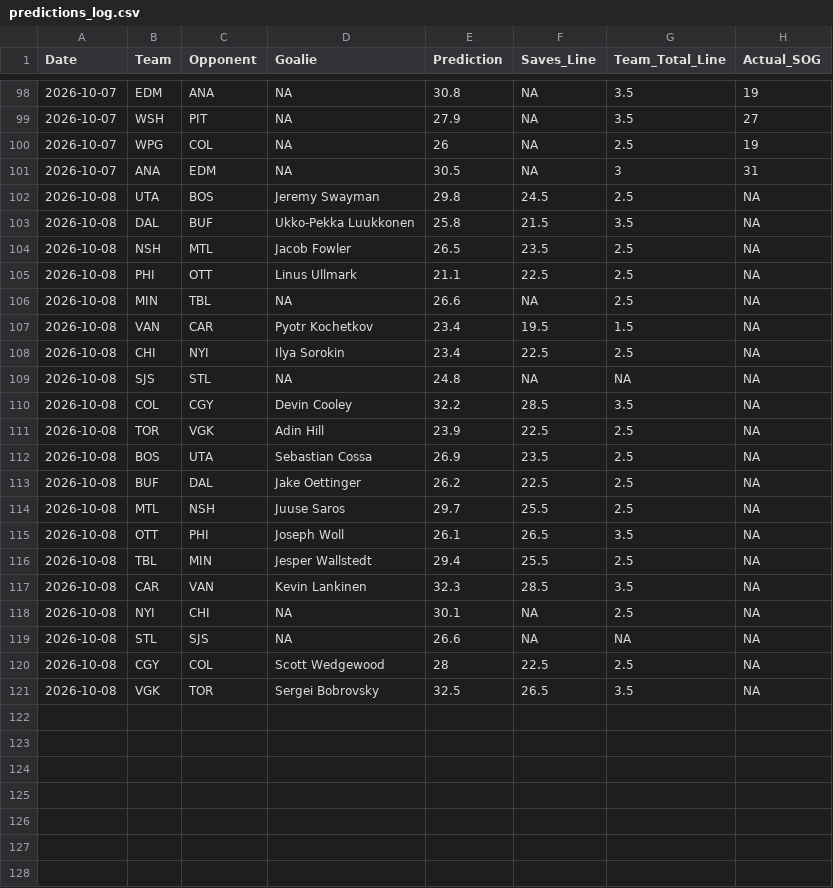
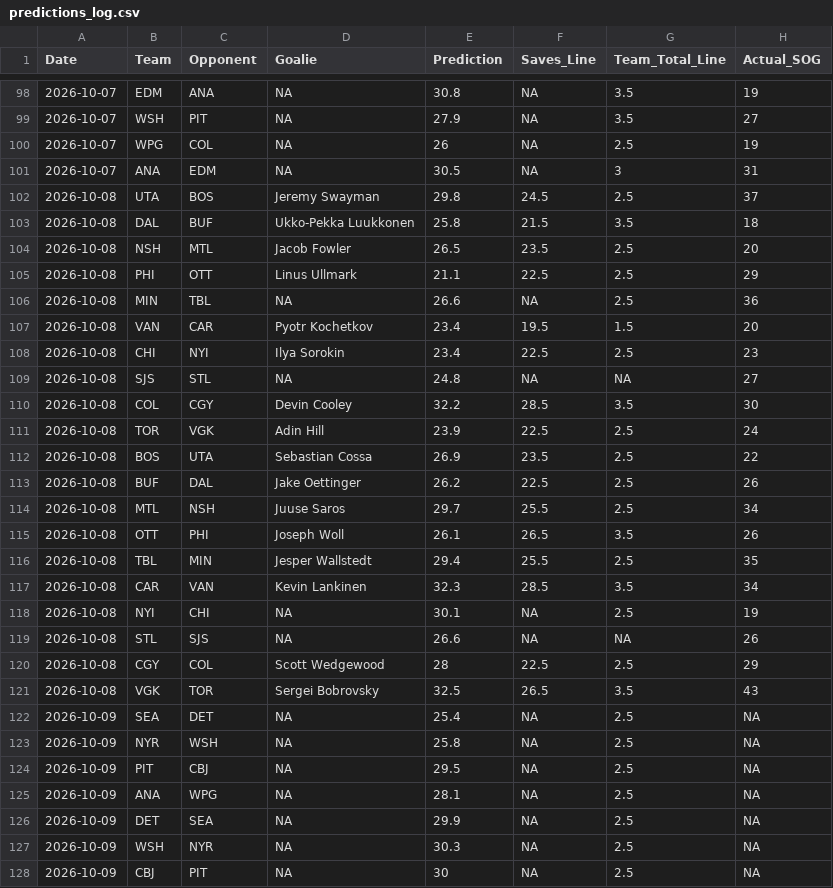
Before and after one commit to rysohn/nhl-sog-model, a CSV file: predictions_log.csv, drawn as a sheet; only a part is shown, gaps mark what is left out; the diff covers the shown part only.

```diff
--- a/predictions_log.csv
+++ b/predictions_log.csv
@@ -101,21 +101,28 @@ Date,Team,Opponent,Goalie,Prediction,Saves_Line,Team_Total_Line,Actual_SOG
 2026-10-07,ANA,EDM,NA,30.5,NA,3,31
-2026-10-08,UTA,BOS,Jeremy Swayman,29.8,24.5,2.5,NA
-2026-10-08,DAL,BUF,Ukko-Pekka Luukkonen,25.8,21.5,3.5,NA
-2026-10-08,NSH,MTL,Jacob Fowler,26.5,23.5,2.5,NA
-2026-10-08,PHI,OTT,Linus Ullmark,21.1,22.5,2.5,NA
-2026-10-08,MIN,TBL,NA,26.6,NA,2.5,NA
-2026-10-08,VAN,CAR,Pyotr Kochetkov,23.4,19.5,1.5,NA
-2026-10-08,CHI,NYI,Ilya Sorokin,23.4,22.5,2.5,NA
-2026-10-08,SJS,STL,NA,24.8,NA,NA,NA
-2026-10-08,COL,CGY,Devin Cooley,32.2,28.5,3.5,NA
-2026-10-08,TOR,VGK,Adin Hill,23.9,22.5,2.5,NA
-2026-10-08,BOS,UTA,Sebastian Cossa,26.9,23.5,2.5,NA
-2026-10-08,BUF,DAL,Jake Oettinger,26.2,22.5,2.5,NA
-2026-10-08,MTL,NSH,Juuse Saros,29.7,25.5,2.5,NA
-2026-10-08,OTT,PHI,Joseph Woll,26.1,26.5,3.5,NA
-2026-10-08,TBL,MIN,Jesper Wallstedt,29.4,25.5,2.5,NA
-2026-10-08,CAR,VAN,Kevin Lankinen,32.3,28.5,3.5,NA
-2026-10-08,NYI,CHI,NA,30.1,NA,2.5,NA
-2026-10-08,STL,SJS,NA,26.6,NA,NA,NA
-2026-10-08,CGY,COL,Scott Wedgewood,28,22.5,2.5,NA
-2026-10-08,VGK,TOR,Sergei Bobrovsky,32.5,26.5,3.5,NA
+2026-10-08,UTA,BOS,Jeremy Swayman,29.8,24.5,2.5,37
+2026-10-08,DAL,BUF,Ukko-Pekka Luukkonen,25.8,21.5,3.5,18
+2026-10-08,NSH,MTL,Jacob Fowler,26.5,23.5,2.5,20
+2026-10-08,PHI,OTT,Linus Ullmark,21.1,22.5,2.5,29
+2026-10-08,MIN,TBL,NA,26.6,NA,2.5,36
+2026-10-08,VAN,CAR,Pyotr Kochetkov,23.4,19.5,1.5,20
+2026-10-08,CHI,NYI,Ilya Sorokin,23.4,22.5,2.5,23
+2026-10-08,SJS,STL,NA,24.8,NA,NA,27
+2026-10-08,COL,CGY,Devin Cooley,32.2,28.5,3.5,30
+2026-10-08,TOR,VGK,Adin Hill,23.9,22.5,2.5,24
+2026-10-08,BOS,UTA,Sebastian Cossa,26.9,23.5,2.5,22
+2026-10-08,BUF,DAL,Jake Oettinger,26.2,22.5,2.5,26
+2026-10-08,MTL,NSH,Juuse Saros,29.7,25.5,2.5,34
+2026-10-08,OTT,PHI,Joseph Woll,26.1,26.5,3.5,26
+2026-10-08,TBL,MIN,Jesper Wallstedt,29.4,25.5,2.5,35
+2026-10-08,CAR,VAN,Kevin Lankinen,32.3,28.5,3.5,34
+2026-10-08,NYI,CHI,NA,30.1,NA,2.5,19
+2026-10-08,STL,SJS,NA,26.6,NA,NA,26
+2026-10-08,CGY,COL,Scott Wedgewood,28,22.5,2.5,29
+2026-10-08,VGK,TOR,Sergei Bobrovsky,32.5,26.5,3.5,43
+2026-10-09,SEA,DET,NA,25.4,NA,2.5,NA
+2026-10-09,NYR,WSH,NA,25.8,NA,2.5,NA
+2026-10-09,PIT,CBJ,NA,29.5,NA,2.5,NA
+2026-10-09,ANA,WPG,NA,28.1,NA,2.5,NA
+2026-10-09,DET,SEA,NA,29.9,NA,2.5,NA
+2026-10-09,WSH,NYR,NA,30.3,NA,2.5,NA
+2026-10-09,CBJ,PIT,NA,30,NA,2.5,NA
```
Also changed, not shown: 1 added row elsewhere in this file, 2 other files.
